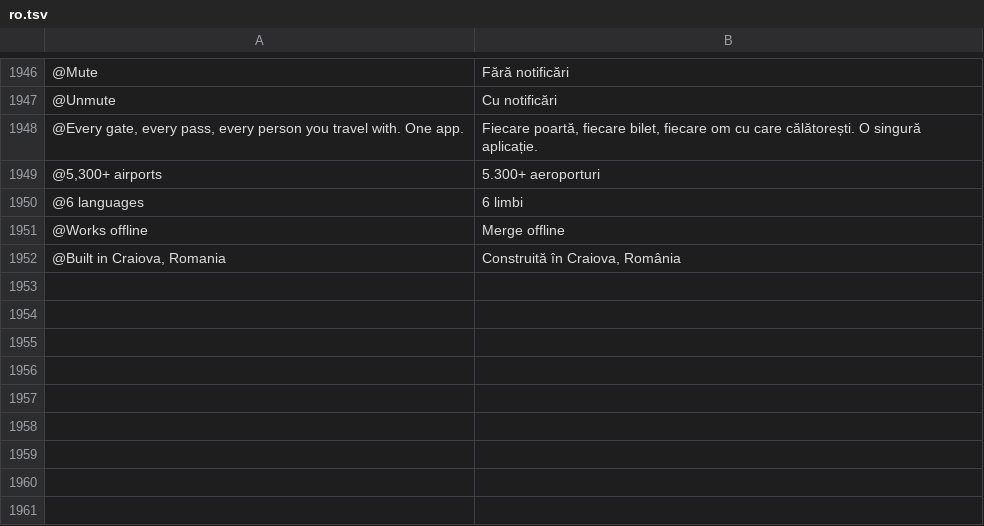
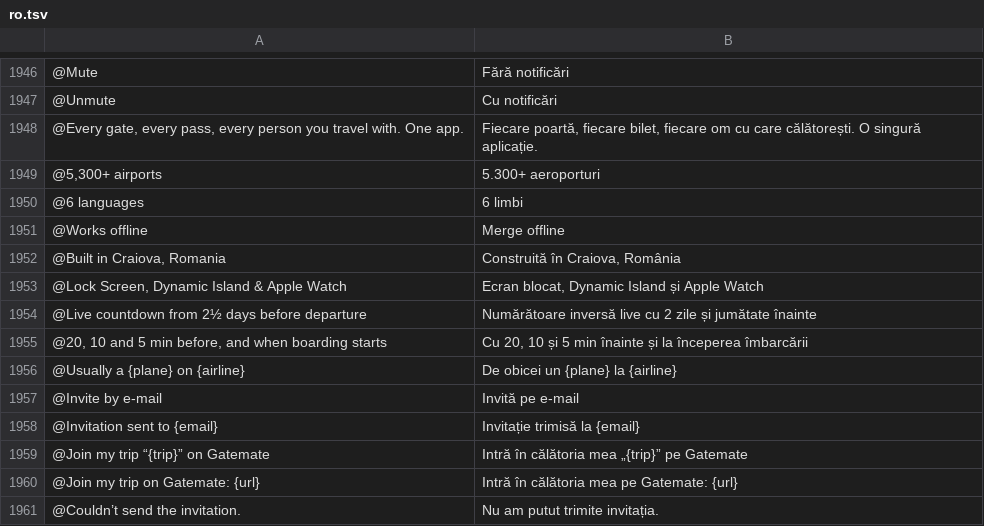
Before and after one commit to Yaniselu/gatemate, a TSV file: i18n-src/ro.tsv, drawn as a sheet; only a part is shown, gaps mark what is left out.

```diff
--- a/i18n-src/ro.tsv
+++ b/i18n-src/ro.tsv
@@ -1952 +1952,10 @@
 @Built in Craiova, Romania	Construită în Craiova, România
+@Lock Screen, Dynamic Island & Apple Watch	Ecran blocat, Dynamic Island și Apple Watch
+@Live countdown from 2½ days before departure	Numărătoare inversă live cu 2 zile și jumătate înainte
+@20, 10 and 5 min before, and when boarding starts	Cu 20, 10 și 5 min înainte și la începerea îmbarcării
+@Usually a {plane} on {airline}	De obicei un {plane} la {airline}
+@Invite by e-mail	Invită pe e-mail
+@Invitation sent to {email}	Invitație trimisă la {email}
+@Join my trip “{trip}” on Gatemate	Intră în călătoria mea „{trip}” pe Gatemate
+@Join my trip on Gatemate: {url}	Intră în călătoria mea pe Gatemate: {url}
+@Couldn’t send the invitation.	Nu am putut trimite invitația.
```
Also changed, not shown: i18n-src/de.tsv, i18n-src/es.tsv, 31 other files.
